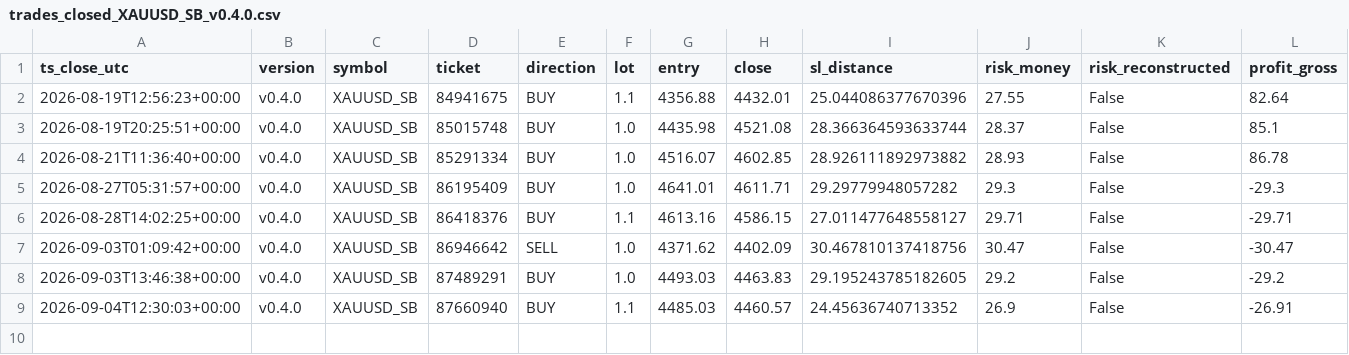
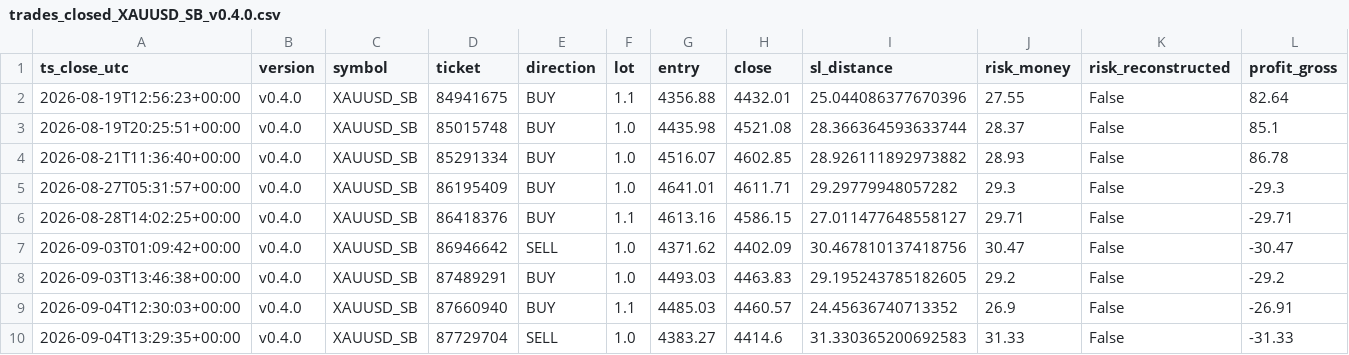
Before and after one commit to jorgenofuentes/tb-logs, a CSV file: trades_closed_XAUUSD_SB_v0.4.0.csv, drawn as a sheet; only a part is shown; rows hold the shown columns only; the diff names each change by its address in the sheet, - before the commit and + after, or states it on an @@ line.

```diff
--- a/trades_closed_XAUUSD_SB_v0.4.0.csv
+++ b/trades_closed_XAUUSD_SB_v0.4.0.csv
+row 10: 2026-09-04T13:29:35+00:00 | v0.4.0 | XAUUSD_SB | 87729704 | SELL | 1.0 | 4383.27 | 4414.6 | 31.330365200692583 | 31.33 | False | -31.33
```
Also changed, not shown: 4 other files.
